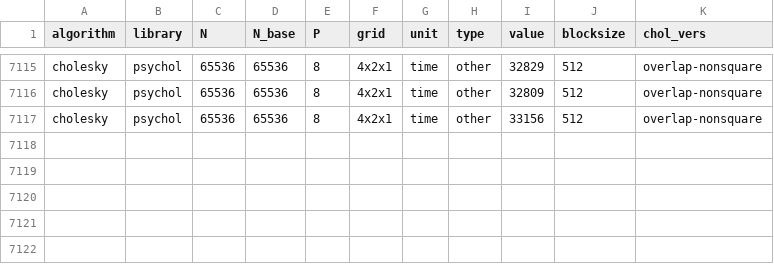
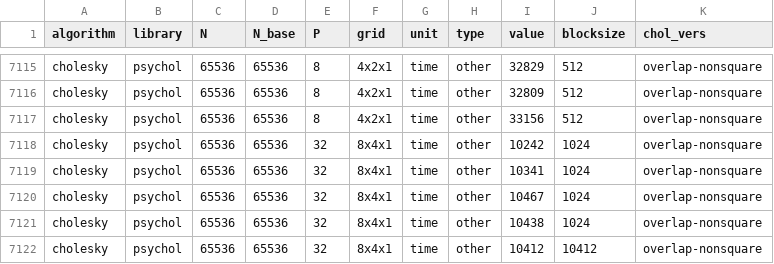
Before and after one commit to eth-cscs/conflux, a CSV file: benchmarks/benchmarks.csv, drawn as a sheet; only a part is shown, gaps mark what is left out.

Commit message:
Update benchmarks.csv
added new better values

```diff
--- a/benchmarks/benchmarks.csv
+++ b/benchmarks/benchmarks.csv
@@ -7117 +7117,6 @@ cholesky,psychol,65536,65536,8,4x2x1,time,other,32809,512,overlap-nonsquare
 cholesky,psychol,65536,65536,8,4x2x1,time,other,33156,512,overlap-nonsquare
+cholesky,psychol,65536,65536,32,8x4x1,time,other,10242,1024,overlap-nonsquare
+cholesky,psychol,65536,65536,32,8x4x1,time,other,10341,1024,overlap-nonsquare
+cholesky,psychol,65536,65536,32,8x4x1,time,other,10467,1024,overlap-nonsquare
+cholesky,psychol,65536,65536,32,8x4x1,time,other,10438,1024,overlap-nonsquare
+cholesky,psychol,65536,65536,32,8x4x1,time,other,10412,10412,overlap-nonsquare
```
